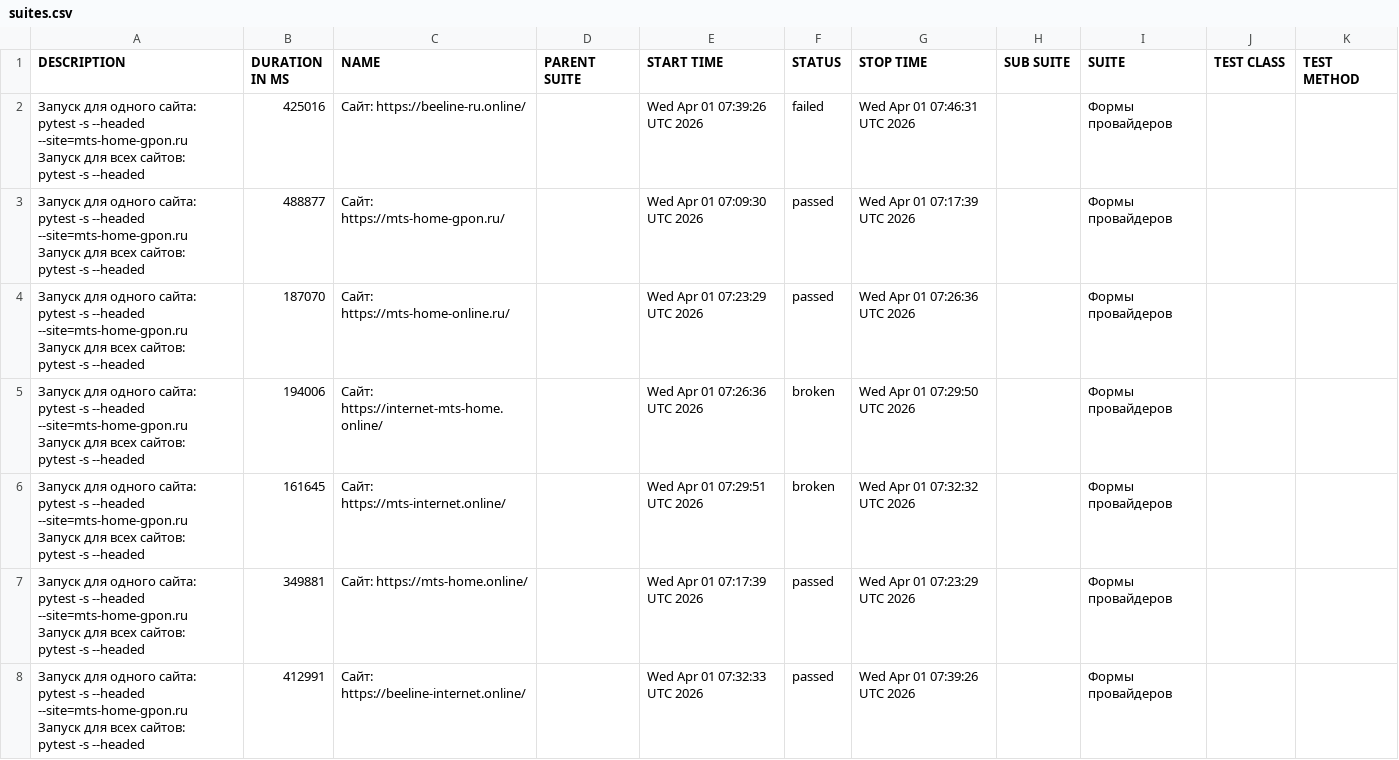
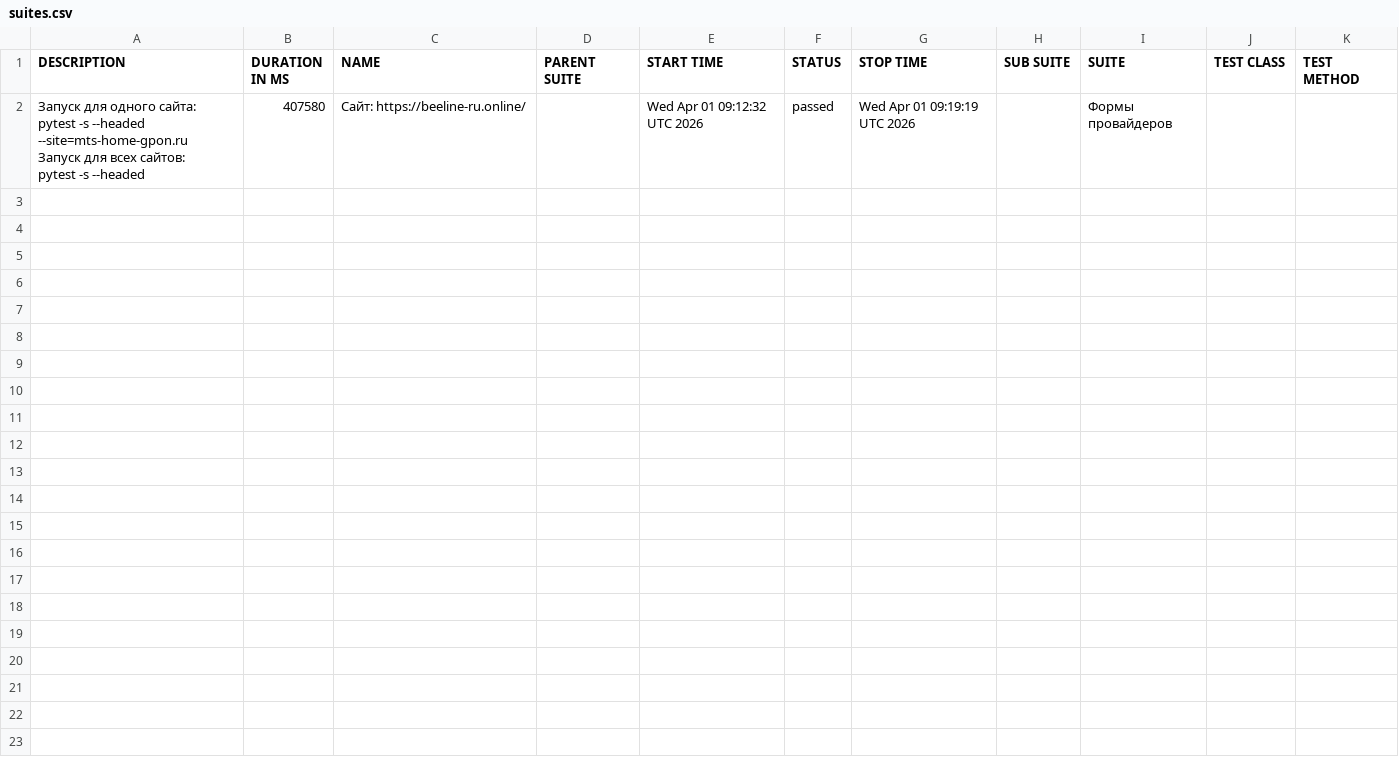
Before and after one commit to deidolinde-maker/Everyday_test, a CSV file: data/suites.csv, drawn as a sheet.

```diff
--- a/data/suites.csv
+++ b/data/suites.csv
@@ -1,50 +1,8 @@
 "DESCRIPTION","DURATION IN MS","NAME","PARENT SUITE","START TIME","STATUS","STOP TIME","SUB SUITE","SUITE","TEST CLASS","TEST METHOD"
-"
-    Запуск для одного сайта:
-        pytest -s --headed --site=mts-home-gpon.ru
-
-    Запуск для всех сайтов:
-        pytest -s --headed
-    ","425016","Сайт: https://beeline-ru.online/","","Wed Apr 01 07:39:26 UTC 2026","failed","Wed Apr 01 07:46:31 UTC 2026","","Формы провайдеров","",""
-"
-    Запуск для одного сайта:
-        pytest -s --headed --site=mts-home-gpon.ru
-
-    Запуск для всех сайтов:
-        pytest -s --headed
-    ","488877","Сайт: https://mts-home-gpon.ru/","","Wed Apr 01 07:09:30 UTC 2026","passed","Wed Apr 01 07:17:39 UTC 2026","","Формы провайдеров","",""
-"
-    Запуск для одного сайта:
-        pytest -s --headed --site=mts-home-gpon.ru
-
-    Запуск для всех сайтов:
-        pytest -s --headed
-    ","187070","Сайт: https://mts-home-online.ru/","","Wed Apr 01 07:23:29 UTC 2026","passed","Wed Apr 01 07:26:36 UTC 2026","","Формы провайдеров","",""
-"
-    Запуск для одного сайта:
-        pytest -s --headed --site=mts-home-gpon.ru
-
-    Запуск для всех сайтов:
-        pytest -s --headed
-    ","194006","Сайт: https://internet-mts-home.online/","","Wed Apr 01 07:26:36 UTC 2026","broken","Wed Apr 01 07:29:50 UTC 2026","","Формы провайдеров","",""
-"
-    Запуск для одного сайта:
-        pytest -s --headed --site=mts-home-gpon.ru
-
-    Запуск для всех сайтов:
-        pytest -s --headed
-    ","161645","Сайт: https://mts-internet.online/","","Wed Apr 01 07:29:51 UTC 2026","broken","Wed Apr 01 07:32:32 UTC 2026","","Формы провайдеров","",""
-"
-    Запуск для одного сайта:
-        pytest -s --headed --site=mts-home-gpon.ru
-
-    Запуск для всех сайтов:
-        pytest -s --headed
-    ","349881","Сайт: https://mts-home.online/","","Wed Apr 01 07:17:39 UTC 2026","passed","Wed Apr 01 07:23:29 UTC 2026","","Формы провайдеров","",""
-"
-    Запуск для одного сайта:
-        pytest -s --headed --site=mts-home-gpon.ru
-
-    Запуск для всех сайтов:
-        pytest -s --headed
-    ","412991","Сайт: https://beeline-internet.online/","","Wed Apr 01 07:32:33 UTC 2026","passed","Wed Apr 01 07:39:26 UTC 2026","","Формы провайдеров","",""
+"
+    Запуск для одного сайта:
+        pytest -s --headed --site=mts-home-gpon.ru
+
+    Запуск для всех сайтов:
+        pytest -s --headed
+    ","407580","Сайт: https://beeline-ru.online/","","Wed Apr 01 09:12:32 UTC 2026","passed","Wed Apr 01 09:19:19 UTC 2026","","Формы провайдеров","",""
```
Also changed, not shown: 49 other files.
